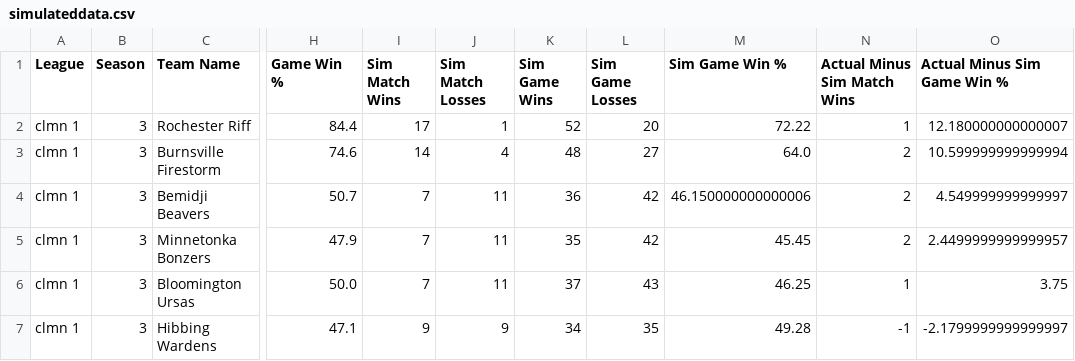
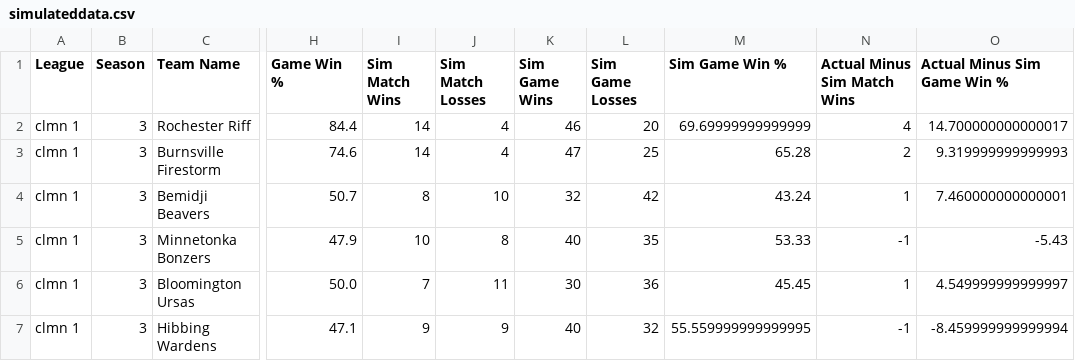
Before and after one commit to PhilMcDaniel/rocket-league-stats, a CSV file: personal-python/simulateddata.csv, drawn as a sheet; only a part is shown, gaps mark what is left out; the diff covers the shown part only; the diff names each change by its address in the sheet, - before the commit and + after, or states it on an @@ line.

```diff
--- a/personal-python/simulateddata.csv
+++ b/personal-python/simulateddata.csv
-I2 (Sim Match Wins): 17
+I2 (Sim Match Wins): 14
-J2 (Sim Match Losses): 1
+J2 (Sim Match Losses): 4
-K2 (Sim Game Wins): 52
+K2 (Sim Game Wins): 46
-M2 (Sim Game Win %): 72.22
+M2 (Sim Game Win %): 69.69999999999999
-N2 (Actual Minus Sim Match Wins): 1
+N2 (Actual Minus Sim Match Wins): 4
-O2 (Actual Minus Sim Game Win %): 12.180000000000007
+O2 (Actual Minus Sim Game Win %): 14.700000000000017
-K3 (Sim Game Wins): 48
+K3 (Sim Game Wins): 47
-L3 (Sim Game Losses): 27
+L3 (Sim Game Losses): 25
-M3 (Sim Game Win %): 64.0
+M3 (Sim Game Win %): 65.28
-O3 (Actual Minus Sim Game Win %): 10.599999999999994
+O3 (Actual Minus Sim Game Win %): 9.319999999999993
-I4 (Sim Match Wins): 7
+I4 (Sim Match Wins): 8
-J4 (Sim Match Losses): 11
+J4 (Sim Match Losses): 10
-K4 (Sim Game Wins): 36
+K4 (Sim Game Wins): 32
-M4 (Sim Game Win %): 46.150000000000006
+M4 (Sim Game Win %): 43.24
-N4 (Actual Minus Sim Match Wins): 2
+N4 (Actual Minus Sim Match Wins): 1
-O4 (Actual Minus Sim Game Win %): 4.549999999999997
+O4 (Actual Minus Sim Game Win %): 7.460000000000001
-I5 (Sim Match Wins): 7
+I5 (Sim Match Wins): 10
-J5 (Sim Match Losses): 11
+J5 (Sim Match Losses): 8
-K5 (Sim Game Wins): 35
+K5 (Sim Game Wins): 40
-L5 (Sim Game Losses): 42
+L5 (Sim Game Losses): 35
-M5 (Sim Game Win %): 45.45
+M5 (Sim Game Win %): 53.33
-N5 (Actual Minus Sim Match Wins): 2
+N5 (Actual Minus Sim Match Wins): -1
-O5 (Actual Minus Sim Game Win %): 2.4499999999999957
+O5 (Actual Minus Sim Game Win %): -5.43
-K6 (Sim Game Wins): 37
+K6 (Sim Game Wins): 30
-L6 (Sim Game Losses): 43
+L6 (Sim Game Losses): 36
-M6 (Sim Game Win %): 46.25
+M6 (Sim Game Win %): 45.45
-O6 (Actual Minus Sim Game Win %): 3.75
+O6 (Actual Minus Sim Game Win %): 4.549999999999997
-K7 (Sim Game Wins): 34
+K7 (Sim Game Wins): 40
-L7 (Sim Game Losses): 35
+L7 (Sim Game Losses): 32
-M7 (Sim Game Win %): 49.28
+M7 (Sim Game Win %): 55.559999999999995
-O7 (Actual Minus Sim Game Win %): -2.1799999999999997
+O7 (Actual Minus Sim Game Win %): -8.459999999999994
```
Also changed, not shown: 146 edited cells elsewhere in this file, 1 other file.
